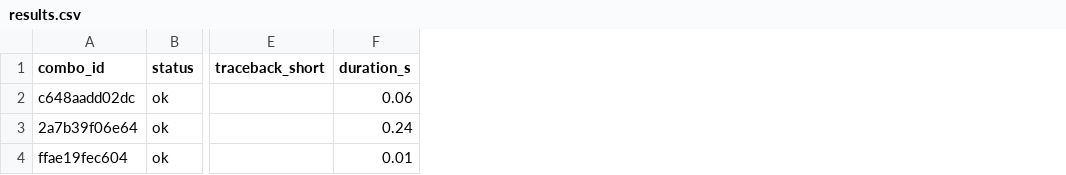
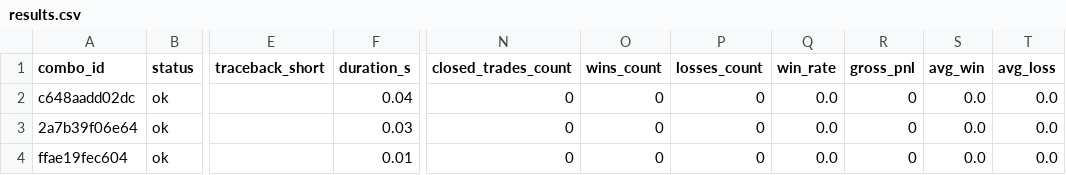
Before and after one commit to evon93/invest-bot-suite, a CSV file: report/calibration_2B/results.csv, drawn as a sheet; only a part is shown, gaps mark what is left out; the diff names each change by its address in the sheet, - before the commit and + after, or states it on an @@ line.

Commit message:
2B.1: closed_trades + win_rate metrics for calibration

```diff
--- a/report/calibration_2B/results.csv
+++ b/report/calibration_2B/results.csv
+column N (closed_trades_count), rows 2-4: all 0
+column O (wins_count), rows 2-4: all 0
+column P (losses_count), rows 2-4: all 0
+column Q (win_rate), rows 2-4: all 0.0
+column R (gross_pnl), rows 2-4: all 0
+column S (avg_win), rows 2-4: all 0.0
+column T (avg_loss), rows 2-4: all 0.0
-F2 (duration_s): 0.06
+F2 (duration_s): 0.04
-F3 (duration_s): 0.24
+F3 (duration_s): 0.03
```
Also changed, not shown: 27 other files.
